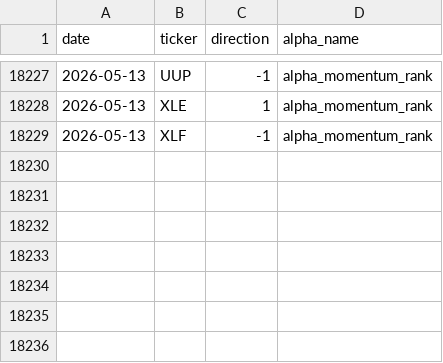
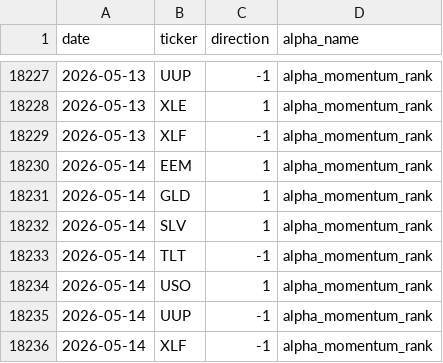
Before and after one commit to nikolas-joyce/alpha-momentum-rank, a CSV file: outputs/signals_latest.csv, drawn as a sheet; only a part is shown, gaps mark what is left out.

```diff
--- a/outputs/signals_latest.csv
+++ b/outputs/signals_latest.csv
@@ -18229 +18229,8 @@ date,ticker,direction,alpha_name
 2026-05-13,XLF,-1,alpha_momentum_rank
+2026-05-14,EEM,1,alpha_momentum_rank
+2026-05-14,GLD,1,alpha_momentum_rank
+2026-05-14,SLV,1,alpha_momentum_rank
+2026-05-14,TLT,-1,alpha_momentum_rank
+2026-05-14,USO,1,alpha_momentum_rank
+2026-05-14,UUP,-1,alpha_momentum_rank
+2026-05-14,XLF,-1,alpha_momentum_rank
```
